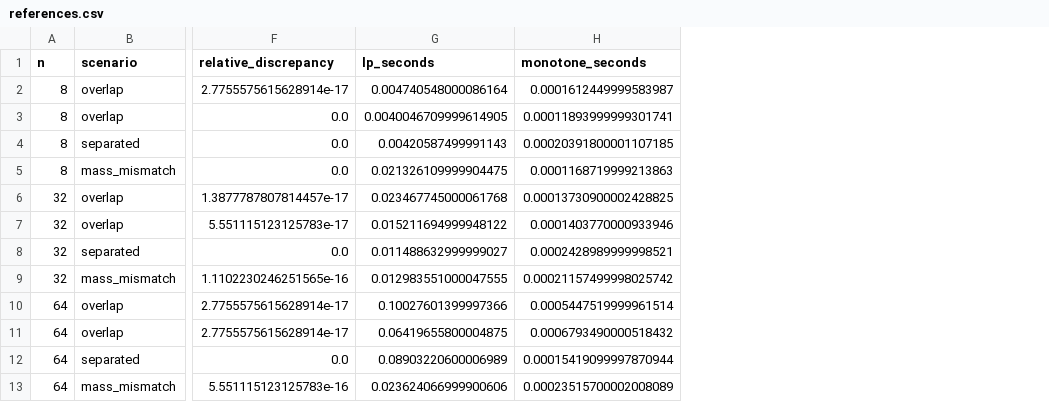
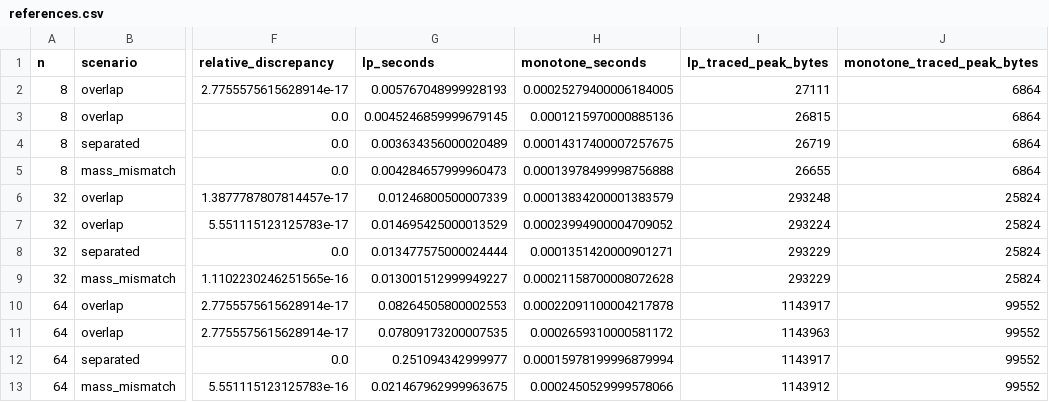
Before and after one commit to Jose85100/Portafolio, a CSV file: 02-mathematics-statistics-and-quant/advanced-research/09-optimal-transport-distributional-dynamics/benchmarks/references.csv, drawn as a sheet; only a part is shown, gaps mark what is left out; the diff names each change by its address in the sheet, - before the commit and + after, or states it on an @@ line.

Commit message:
Measure LP and monotone-reference memory separately; refresh verified outputs

```diff
--- a/02-mathematics-statistics-and-quant/advanced-research/09-optimal-transport-distributional-dynamics/benchmarks/references.csv
+++ b/02-mathematics-statistics-and-quant/advanced-research/09-optimal-transport-distributional-dynamics/benchmarks/references.csv
+column I (lp_traced_peak_bytes), rows 2-13: 27111 | 26815 | 26719 | 26655 | 293248 | 293224 | 293229 | 293229 | 1143917 | 1143963 | 1143917 | 1143912
+column J (monotone_traced_peak_bytes), rows 2-13: 6864 | 6864 | 6864 | 6864 | 25824 | 25824 | 25824 | 25824 | 99552 | 99552 | 99552 | 99552
-G2 (lp_seconds): 0.004740548000086164
+G2 (lp_seconds): 0.005767048999928193
-H2 (monotone_seconds): 0.0001612449999583987
+H2 (monotone_seconds): 0.00025279400006184005
-G3 (lp_seconds): 0.0040046709999614905
+G3 (lp_seconds): 0.0045246859999679145
-H3 (monotone_seconds): 0.00011893999999301741
+H3 (monotone_seconds): 0.0001215970000885136
-G4 (lp_seconds): 0.00420587499991143
+G4 (lp_seconds): 0.003634356000020489
-H4 (monotone_seconds): 0.00020391800001107185
+H4 (monotone_seconds): 0.00014317400007257675
-G5 (lp_seconds): 0.021326109999904475
+G5 (lp_seconds): 0.004284657999960473
-H5 (monotone_seconds): 0.0001168719999213863
+H5 (monotone_seconds): 0.00013978499998756888
-G6 (lp_seconds): 0.023467745000061768
+G6 (lp_seconds): 0.01246800500007339
-H6 (monotone_seconds): 0.00013730900002428825
+H6 (monotone_seconds): 0.00013834200001383579
-G7 (lp_seconds): 0.015211694999948122
+G7 (lp_seconds): 0.014695425000013529
-H7 (monotone_seconds): 0.0001403770000933946
+H7 (monotone_seconds): 0.00023994900004709052
-G8 (lp_seconds): 0.011488632999999027
+G8 (lp_seconds): 0.013477575000024444
-H8 (monotone_seconds): 0.0002428989999998521
+H8 (monotone_seconds): 0.0001351420000901271
-G9 (lp_seconds): 0.012983551000047555
+G9 (lp_seconds): 0.013001512999949227
-H9 (monotone_seconds): 0.00021157499998025742
+H9 (monotone_seconds): 0.00021158700008072628
-G10 (lp_seconds): 0.10027601399997366
+G10 (lp_seconds): 0.08264505800002553
-H10 (monotone_seconds): 0.0005447519999961514
+H10 (monotone_seconds): 0.00022091100004217878
-G11 (lp_seconds): 0.06419655800004875
+G11 (lp_seconds): 0.07809173200007535
-H11 (monotone_seconds): 0.0006793490000518432
+H11 (monotone_seconds): 0.0002659310000581172
-G12 (lp_seconds): 0.08903220600006989
+G12 (lp_seconds): 0.251094342999977
-H12 (monotone_seconds): 0.00015419099997870944
+H12 (monotone_seconds): 0.00015978199996879994
-G13 (lp_seconds): 0.023624066999900606
+G13 (lp_seconds): 0.021467962999963675
-H13 (monotone_seconds): 0.00023515700002008089
+H13 (monotone_seconds): 0.0002450529999578066
```
Also changed, not shown: 02-mathematics-statistics-and-quant/advanced-research/09-optimal-transport-distributional-dynamics/benchmarks/raw.csv, 8 other files.
